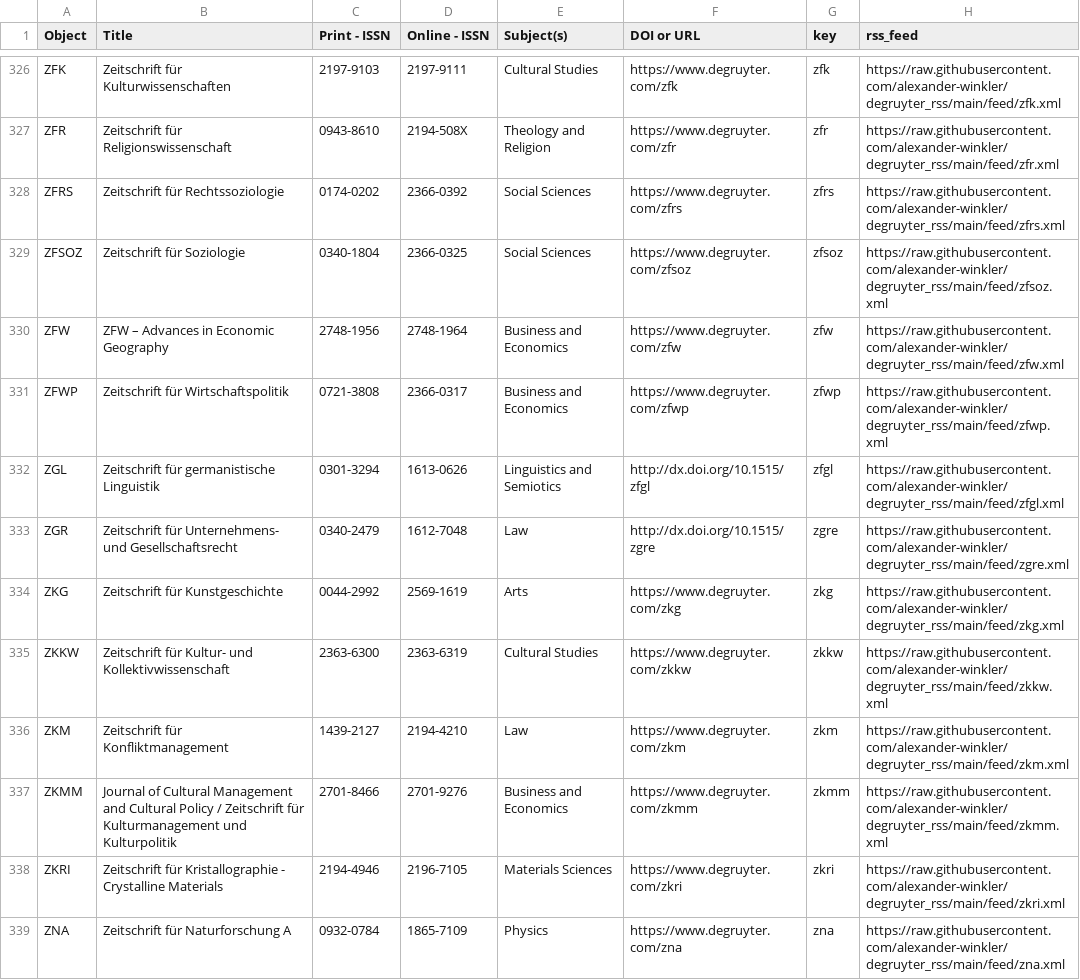
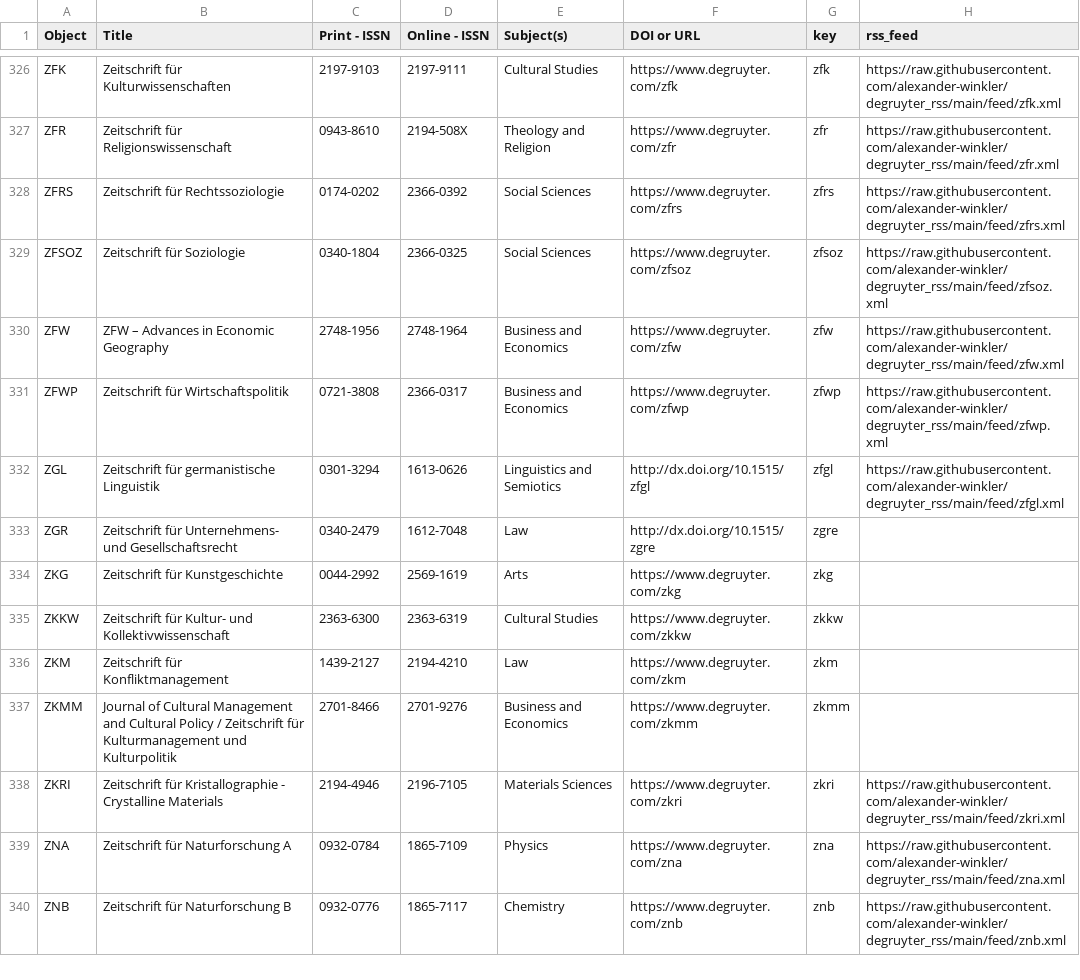
Before and after one commit to alexander-winkler/degruyter_rss, a CSV file: feed_list.csv, drawn as a sheet; only a part is shown, gaps mark what is left out; the shorter side is filled out with more unchanged rows.

Commit message:
Sun 12 May 00:13:02 CEST 2024

```diff
--- a/feed_list.csv
+++ b/feed_list.csv
@@ -332,7 +332,7 @@ ZFWP,Zeitschrift für Wirtschaftspolitik,0721-3808,2366-0317,Business and Econom
 ZGL,Zeitschrift für germanistische Linguistik,0301-3294,1613-0626,Linguistics and Semiotics,http://dx.doi.org/10.1515/zfgl ,zfgl,https://raw.githubusercontent.com/alexander-winkler/degruyter_rss/main/feed/zfgl.xml
-ZGR,Zeitschrift für Unternehmens- und Gesellschaftsrecht,0340-2479,1612-7048,Law ,http://dx.doi.org/10.1515/zgre ,zgre,https://raw.githubusercontent.com/alexander-winkler/degruyter_rss/main/feed/zgre.xml
-ZKG,Zeitschrift für Kunstgeschichte,0044-2992,2569-1619,Arts,https://www.degruyter.com/zkg,zkg,https://raw.githubusercontent.com/alexander-winkler/degruyter_rss/main/feed/zkg.xml
-ZKKW,Zeitschrift für Kultur- und Kollektivwissenschaft,2363-6300,2363-6319,Cultural Studies,https://www.degruyter.com/zkkw,zkkw,https://raw.githubusercontent.com/alexander-winkler/degruyter_rss/main/feed/zkkw.xml
-ZKM,Zeitschrift für Konfliktmanagement,1439-2127,2194-4210,Law ,https://www.degruyter.com/zkm,zkm,https://raw.githubusercontent.com/alexander-winkler/degruyter_rss/main/feed/zkm.xml
-ZKMM,Journal of Cultural Management and Cultural Policy / Zeitschrift für Kulturmanagement und Kulturpolitik,2701-8466,2701-9276,Business and Economics,https://www.degruyter.com/zkmm,zkmm,https://raw.githubusercontent.com/alexander-winkler/degruyter_rss/main/feed/zkmm.xml
+ZGR,Zeitschrift für Unternehmens- und Gesellschaftsrecht,0340-2479,1612-7048,Law ,http://dx.doi.org/10.1515/zgre ,zgre,
+ZKG,Zeitschrift für Kunstgeschichte,0044-2992,2569-1619,Arts,https://www.degruyter.com/zkg,zkg,
+ZKKW,Zeitschrift für Kultur- und Kollektivwissenschaft,2363-6300,2363-6319,Cultural Studies,https://www.degruyter.com/zkkw,zkkw,
+ZKM,Zeitschrift für Konfliktmanagement,1439-2127,2194-4210,Law ,https://www.degruyter.com/zkm,zkm,
+ZKMM,Journal of Cultural Management and Cultural Policy / Zeitschrift für Kulturmanagement und Kulturpolitik,2701-8466,2701-9276,Business and Economics,https://www.degruyter.com/zkmm,zkmm,
 ZKRI,Zeitschrift für Kristallographie - Crystalline Materials ,2194-4946,2196-7105,Materials Sciences,https://www.degruyter.com/zkri,zkri,https://raw.githubusercontent.com/alexander-winkler/degruyter_rss/main/feed/zkri.xml
```
